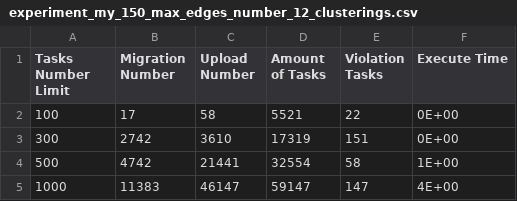
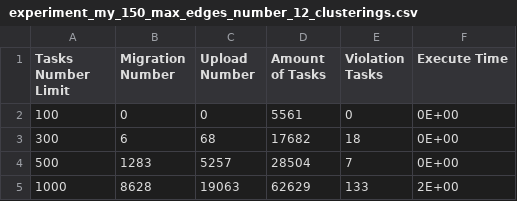
Before and after one commit to az2181036/GoLangFirstTry, a CSV file: experiment_my_150_max_edges_number_12_clusterings.csv, drawn as a sheet.

```diff
--- a/experiment_my_150_max_edges_number_12_clusterings.csv
+++ b/experiment_my_150_max_edges_number_12_clusterings.csv
@@ -1,5 +1,5 @@
 Tasks Number Limit,Migration Number,Upload Number,Amount of Tasks,Violation Tasks,Execute Time
-100,17,58,5521,22,0E+00
-300,2742,3610,17319,151,0E+00
-500,4742,21441,32554,58,1E+00
-1000,11383,46147,59147,147,4E+00
+100,0,0,5561,0,0E+00
+300,6,68,17682,18,0E+00
+500,1283,5257,28504,7,0E+00
+1000,8628,19063,62629,133,2E+00
```
Also changed, not shown: 11 other files.
